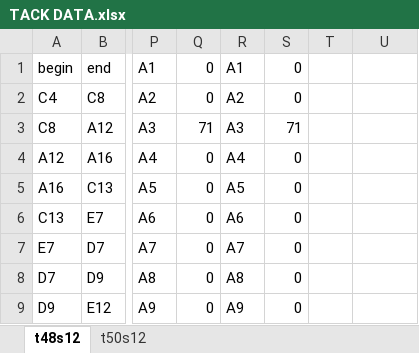
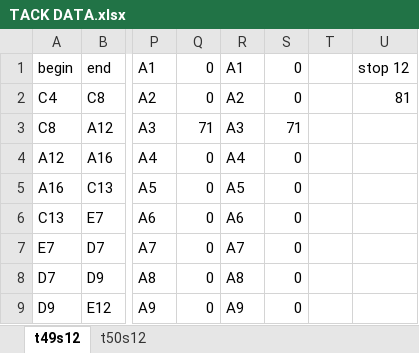
Before and after one commit to ruoyiwang/trains, an Excel workbook: track_data/TACK DATA.xlsx, sheet t49s12, drawn as a sheet; only a part is shown, gaps mark what is left out; values as stored, in another font and other column widths than the file's, no borders; the diff names each change by its address in the sheet, - before the commit and + after, or states it on an @@ line.

```diff
--- a/track_data/TACK DATA.xlsx (sheet t49s12)
+++ b/track_data/TACK DATA.xlsx (sheet t49s12)
-sheet tab: t48s12
+sheet tab: t49s12
-U1: (empty)
+U1: stop 12
-U2: (empty)
+U2: 81
```
Also changed, not shown: sheet t50s12.
